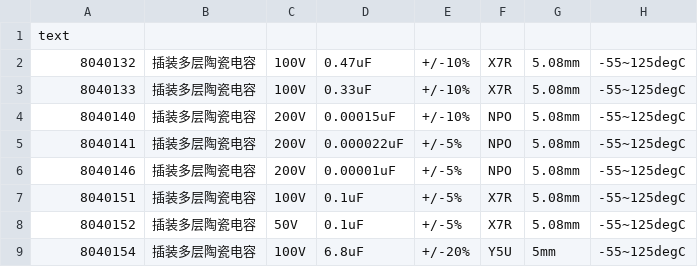
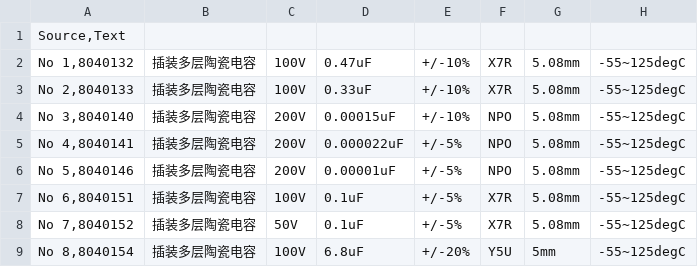
Before and after one commit to dzut/graphrag, a CSV file: ragtest/input/test.csv, drawn as a sheet.

```diff
--- a/ragtest/input/test.csv
+++ b/ragtest/input/test.csv
@@ -1,9 +1,9 @@
-text
-8040132|插装多层陶瓷电容|100V|0.47uF|+/-10%|X7R|5.08mm|-55~125degC
-8040133|插装多层陶瓷电容|100V|0.33uF|+/-10%|X7R|5.08mm|-55~125degC
-8040140|插装多层陶瓷电容|200V|0.00015uF|+/-10%|NPO|5.08mm|-55~125degC
-8040141|插装多层陶瓷电容|200V|0.000022uF|+/-5%|NPO|5.08mm|-55~125degC
-8040146|插装多层陶瓷电容|200V|0.00001uF|+/-5%|NPO|5.08mm|-55~125degC
-8040151|插装多层陶瓷电容|100V|0.1uF|+/-5%|X7R|5.08mm|-55~125degC
-8040152|插装多层陶瓷电容|50V|0.1uF|+/-5%|X7R|5.08mm|-55~125degC
-8040154|插装多层陶瓷电容|100V|6.8uF|+/-20%|Y5U|5mm|-55~125degC
+Source,Text
+No 1,8040132|插装多层陶瓷电容|100V|0.47uF|+/-10%|X7R|5.08mm|-55~125degC
+No 2,8040133|插装多层陶瓷电容|100V|0.33uF|+/-10%|X7R|5.08mm|-55~125degC
+No 3,8040140|插装多层陶瓷电容|200V|0.00015uF|+/-10%|NPO|5.08mm|-55~125degC
+No 4,8040141|插装多层陶瓷电容|200V|0.000022uF|+/-5%|NPO|5.08mm|-55~125degC
+No 5,8040146|插装多层陶瓷电容|200V|0.00001uF|+/-5%|NPO|5.08mm|-55~125degC
+No 6,8040151|插装多层陶瓷电容|100V|0.1uF|+/-5%|X7R|5.08mm|-55~125degC
+No 7,8040152|插装多层陶瓷电容|50V|0.1uF|+/-5%|X7R|5.08mm|-55~125degC
+No 8,8040154|插装多层陶瓷电容|100V|6.8uF|+/-20%|Y5U|5mm|-55~125degC
```
Also changed, not shown: 11 other files.
